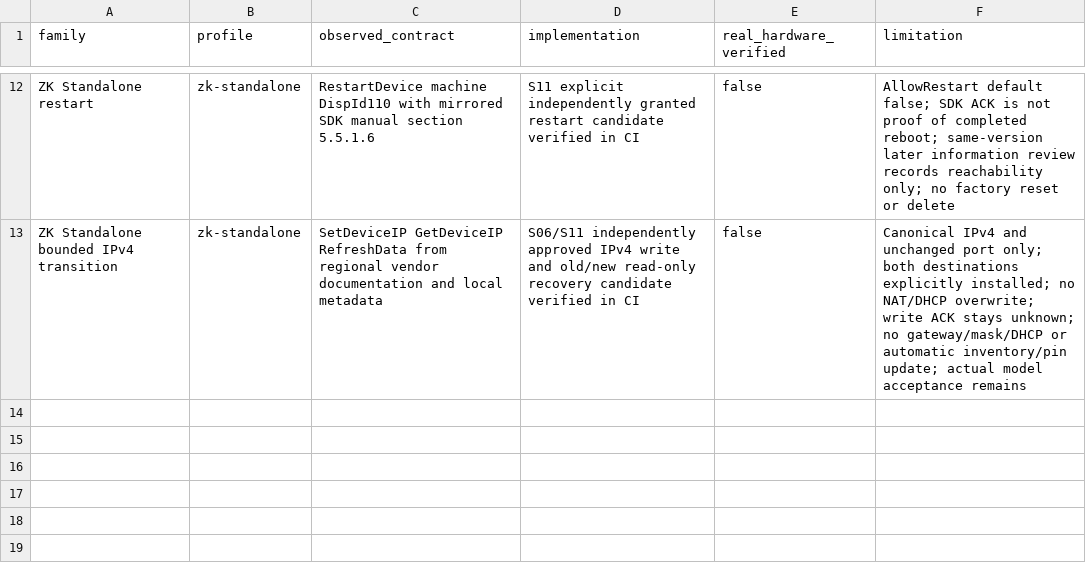
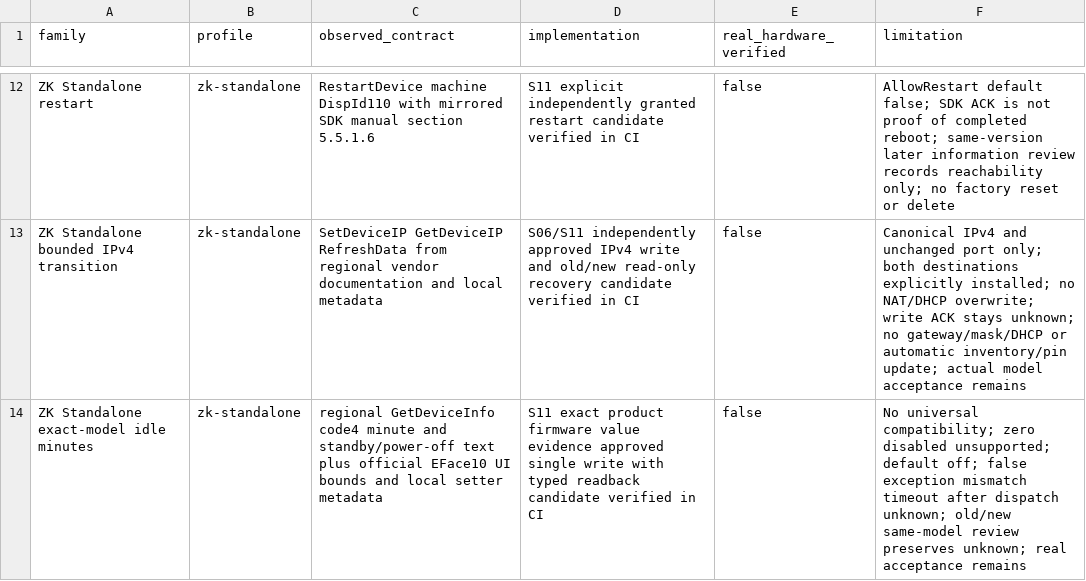
Before and after one commit to alirezarahimy-code/IO, a CSV file: ReCode/docs/part-03/model-coverage.csv, drawn as a sheet; only a part is shown, gaps mark what is left out.

```diff
--- a/ReCode/docs/part-03/model-coverage.csv
+++ b/ReCode/docs/part-03/model-coverage.csv
@@ -13 +13,2 @@ ZK Standalone restart,zk-standalone,RestartDevice machine DispId110 with mirrore
 ZK Standalone bounded IPv4 transition,zk-standalone,SetDeviceIP GetDeviceIP RefreshData from regional vendor documentation and local metadata,S06/S11 independently approved IPv4 write and old/new read-only recovery candidate verified in CI,false,Canonical IPv4 and unchanged port only; both destinations explicitly installed; no NAT/DHCP overwrite; write ACK stays unknown; no gateway/mask/DHCP or automatic inventory/pin update; actual model acceptance remains
+ZK Standalone exact-model idle minutes,zk-standalone,regional GetDeviceInfo code4 minute and standby/power-off text plus official EFace10 UI bounds and local setter metadata,S11 exact product firmware value evidence approved single write with typed readback candidate verified in CI,false,No universal compatibility; zero disabled unsupported; default off; false exception mismatch timeout after dispatch unknown; old/new same-model review preserves unknown; real acceptance remains
```
Also changed, not shown: ReCode/docs/full-audit/current-pages.csv, ReCode/docs/full-audit/current-permissions.csv, 10 other files.
